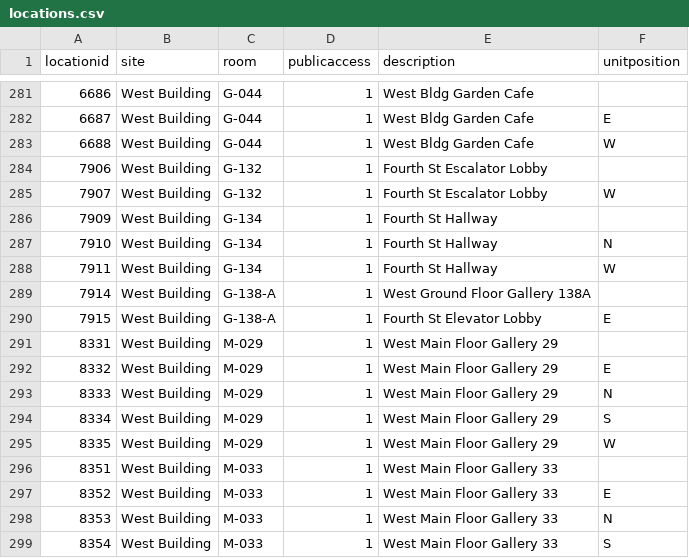
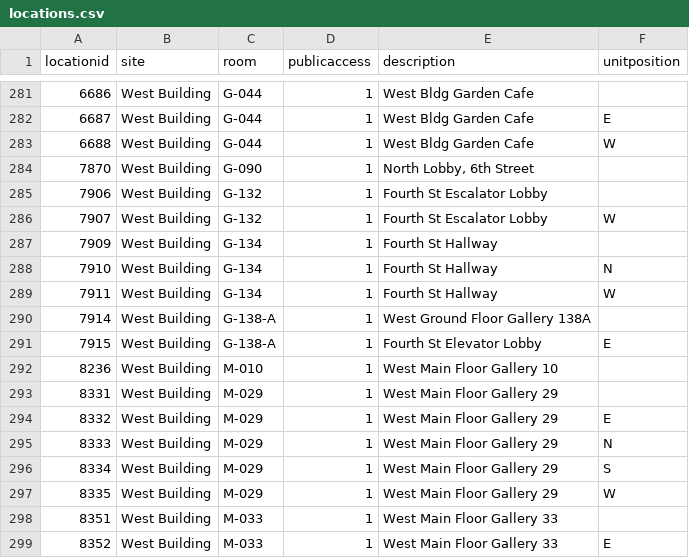
Before and after one commit to NationalGalleryOfArt/opendata, a CSV file: data/locations.csv, drawn as a sheet; only a part is shown, gaps mark what is left out; the shorter side is filled out with more unchanged rows.

Commit message:
2023-07-28 data export

```diff
--- a/data/locations.csv
+++ b/data/locations.csv
@@ -283,2 +283,3 @@ locationid,site,room,publicaccess,description,unitposition
 6688,West Building,G-044,1,West Bldg Garden Cafe,W
+7870,West Building,G-090,1,"North Lobby, 6th Street",
 7906,West Building,G-132,1,Fourth St Escalator Lobby,
@@ -290,2 +291,3 @@ locationid,site,room,publicaccess,description,unitposition
 7915,West Building,G-138-A,1,Fourth St Elevator Lobby,E
+8236,West Building,M-010,1,West Main Floor Gallery 10,
 8331,West Building,M-029,1,West Main Floor Gallery 29,
```
Also changed, not shown: data/objects_historical_data.csv, data/preferred_locations.csv, 3 other files.
